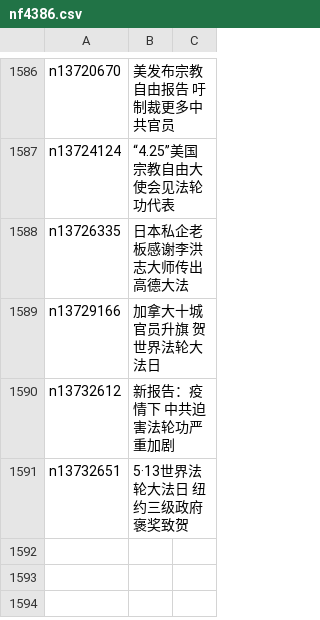
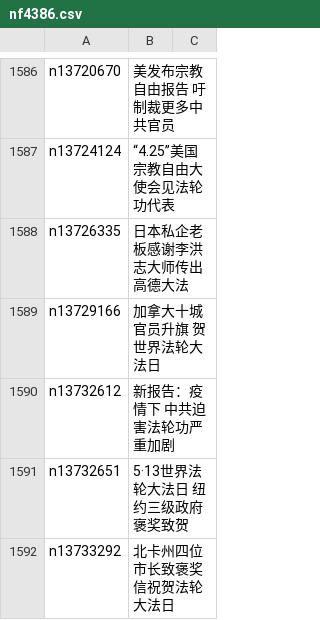
Before and after one commit to easy2view/epoch-special, a CSV file: indexes/nf4386.csv, drawn as a sheet; only a part is shown, gaps mark what is left out.

```diff
--- a/indexes/nf4386.csv
+++ b/indexes/nf4386.csv
@@ -1591 +1591,2 @@ n13732612,新报告：疫情下 中共迫害法轮功严重加剧
 n13732651,5·13世界法轮大法日 纽约三级政府褒奖致贺
+n13733292,北卡州四位市长致褒奖信祝贺法轮大法日
```
Also changed, not shown: 21 other files.
